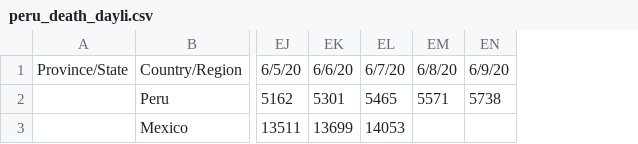
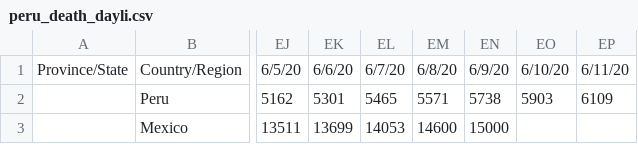
Before and after one commit to khipucode/yupay_dynamic, a CSV file: peru_death_dayli.csv, drawn as a sheet; only a part is shown, gaps mark what is left out; the diff names each change by its address in the sheet, - before the commit and + after, or states it on an @@ line.

Commit message:
Update peru_death_dayli.csv

```diff
--- a/peru_death_dayli.csv
+++ b/peru_death_dayli.csv
+column EO, rows 1-2: 6/10/20 | 5903
+column EP, rows 1-2: 6/11/20 | 6109
-EM3: (empty)
+EM3: 14600
-EN3: (empty)
+EN3: 15000
```
